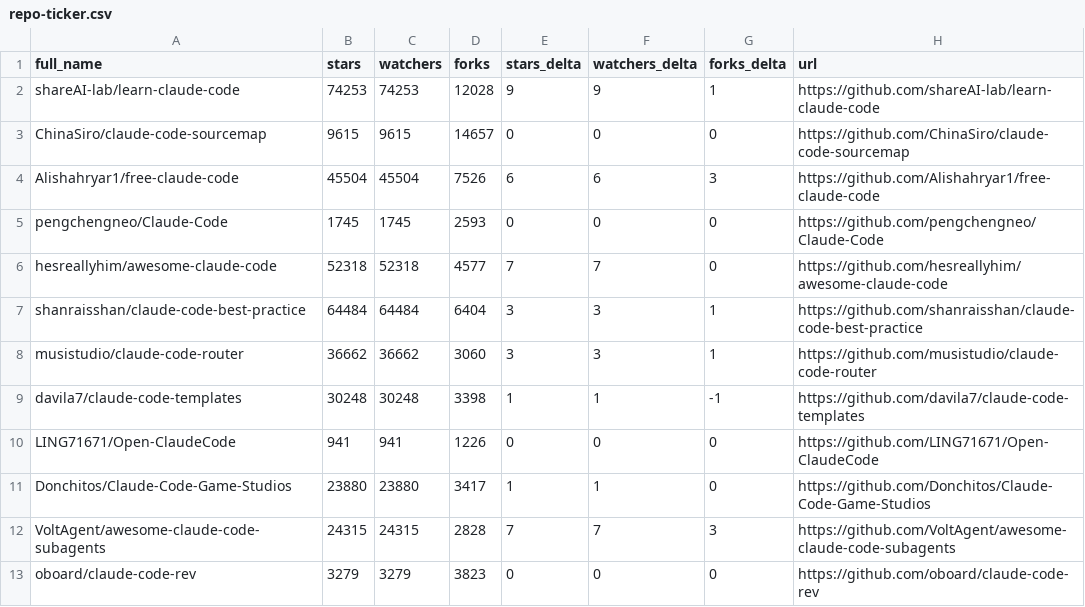
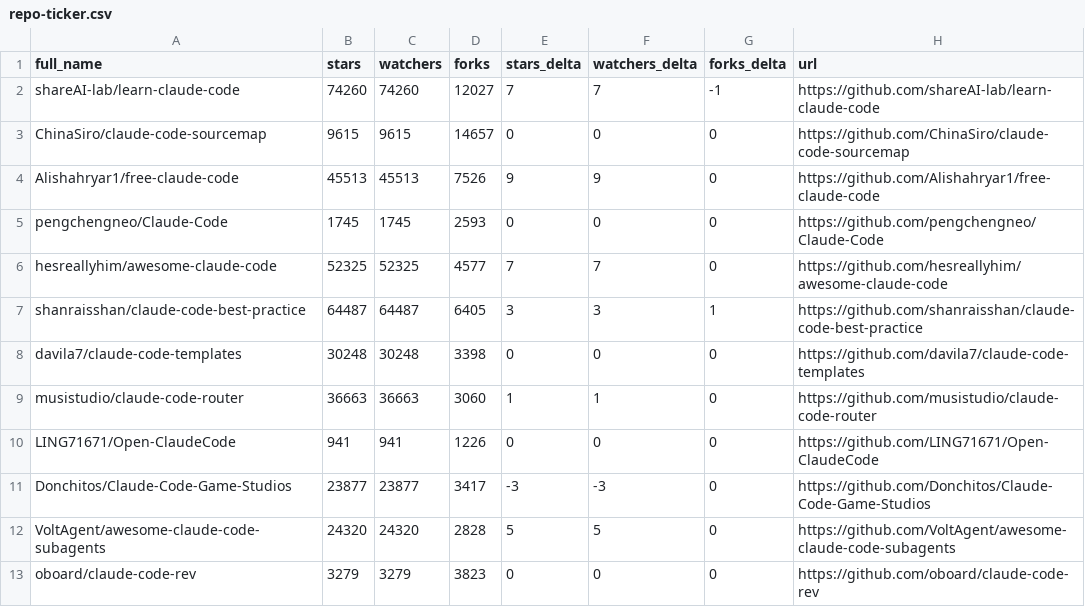
Before and after one commit to awaliuddin/awesome-claude-code, a CSV file: data/repo-ticker.csv, drawn as a sheet; only a part is shown; the diff covers the shown part only.

```diff
--- a/data/repo-ticker.csv
+++ b/data/repo-ticker.csv
@@ -1,13 +1,13 @@
 full_name,stars,watchers,forks,stars_delta,watchers_delta,forks_delta,url
-shareAI-lab/learn-claude-code,74253,74253,12028,9,9,1,https://github.com/shareAI-lab/learn-claude-code
+shareAI-lab/learn-claude-code,74260,74260,12027,7,7,-1,https://github.com/shareAI-lab/learn-claude-code
 ChinaSiro/claude-code-sourcemap,9615,9615,14657,0,0,0,https://github.com/ChinaSiro/claude-code-sourcemap
-Alishahryar1/free-claude-code,45504,45504,7526,6,6,3,https://github.com/Alishahryar1/free-claude-code
+Alishahryar1/free-claude-code,45513,45513,7526,9,9,0,https://github.com/Alishahryar1/free-claude-code
 pengchengneo/Claude-Code,1745,1745,2593,0,0,0,https://github.com/pengchengneo/Claude-Code
-hesreallyhim/awesome-claude-code,52318,52318,4577,7,7,0,https://github.com/hesreallyhim/awesome-claude-code
-shanraisshan/claude-code-best-practice,64484,64484,6404,3,3,1,https://github.com/shanraisshan/claude-code-best-practice
-musistudio/claude-code-router,36662,36662,3060,3,3,1,https://github.com/musistudio/claude-code-router
-davila7/claude-code-templates,30248,30248,3398,1,1,-1,https://github.com/davila7/claude-code-templates
+hesreallyhim/awesome-claude-code,52325,52325,4577,7,7,0,https://github.com/hesreallyhim/awesome-claude-code
+shanraisshan/claude-code-best-practice,64487,64487,6405,3,3,1,https://github.com/shanraisshan/claude-code-best-practice
+davila7/claude-code-templates,30248,30248,3398,0,0,0,https://github.com/davila7/claude-code-templates
+musistudio/claude-code-router,36663,36663,3060,1,1,0,https://github.com/musistudio/claude-code-router
 LING71671/Open-ClaudeCode,941,941,1226,0,0,0,https://github.com/LING71671/Open-ClaudeCode
-Donchitos/Claude-Code-Game-Studios,23880,23880,3417,1,1,0,https://github.com/Donchitos/Claude-Code-Game-Studios
-VoltAgent/awesome-claude-code-subagents,24315,24315,2828,7,7,3,https://github.com/VoltAgent/awesome-claude-code-subagents
+Donchitos/Claude-Code-Game-Studios,23877,23877,3417,-3,-3,0,https://github.com/Donchitos/Claude-Code-Game-Studios
+VoltAgent/awesome-claude-code-subagents,24320,24320,2828,5,5,0,https://github.com/VoltAgent/awesome-claude-code-subagents
 oboard/claude-code-rev,3279,3279,3823,0,0,0,https://github.com/oboard/claude-code-rev
```
Also changed, not shown: 2 added rows, 2 removed rows, 2 moved rows and 94 edited cells elsewhere in this file, 2 other files.
